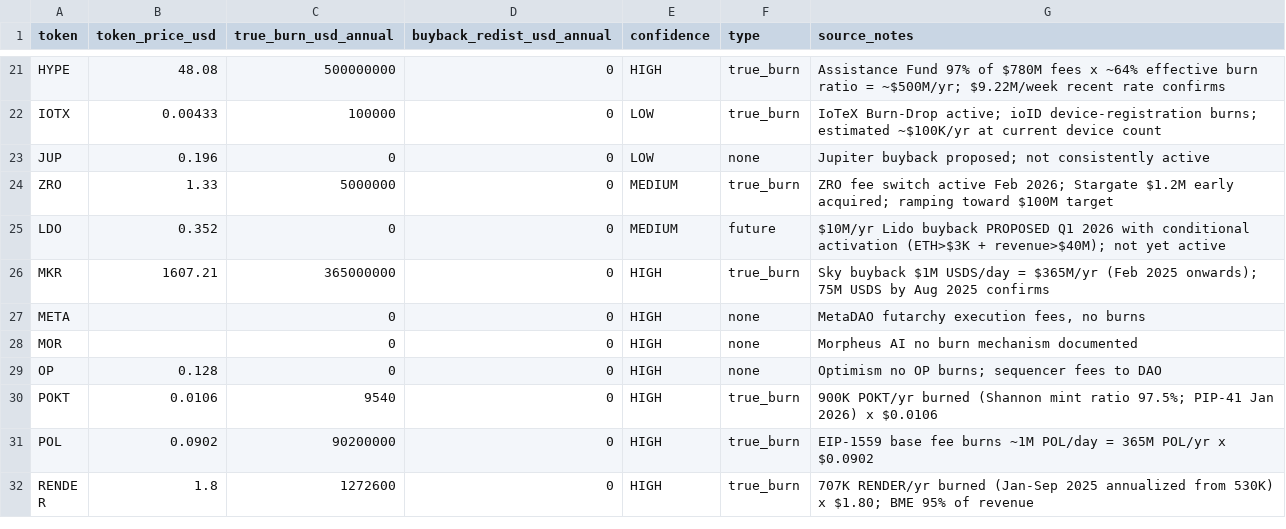
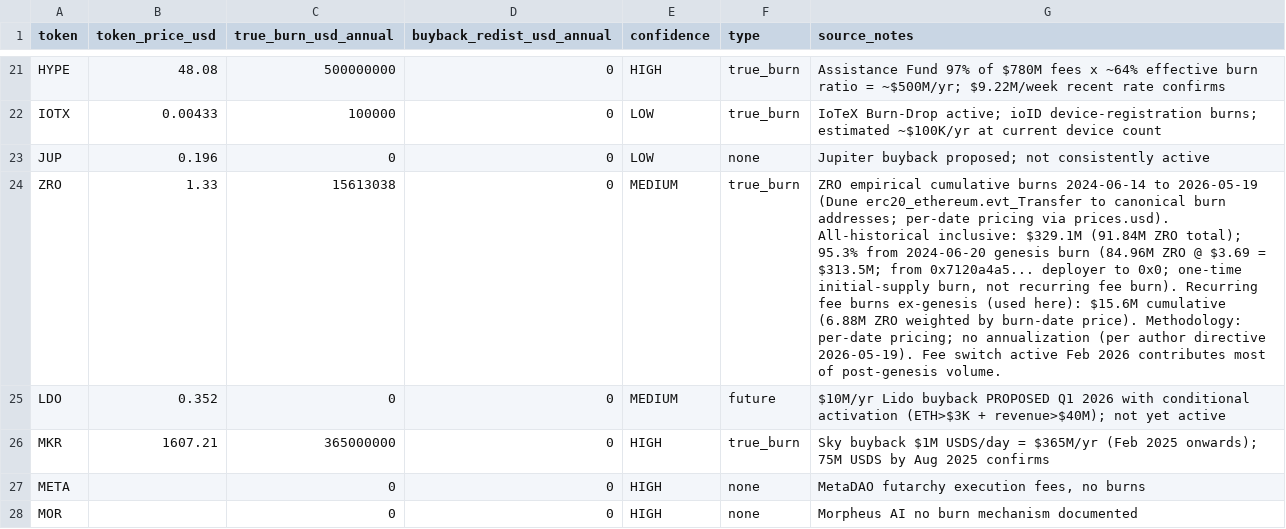
Before and after one commit to Research-Publications-and-Data/Tokenomics-As-Institutional_Design, a CSV file: b2/paper/supplements/net_flow_burn_data_2026-05-19.csv, drawn as a sheet; only a part is shown, gaps mark what is left out; the shorter side is filled out with more unchanged rows; the diff names each change by its address in the sheet, - before the commit and + after, or states it on an @@ line.

Commit message:
B2 R2 cycle close: GC-2 HHI inflation cascade + 126 to 133 + sub_OC harmonization + Hivemapper holder pull + ZRO burn empirical refinement
Sister-pair to workflow clone commit 6a622826 (PAPER.md + submissions cascade) plus 666aaf6c (follow-on workstream dispatches).

GC-2 closure: empirical HHI inflation factor 17.88x for RENDER (max across 32 protocols with complete pre/post-exclusion HHI logged); median 2.33x. Replaces conservative up to 7x anchor with empirically grounded up to 18x. New supplement: hhi_inflation_factors_2026-05-19.csv/.md. CITATION.cff + README.md + CHANGELOG.md cascaded.

PCA count cascade: 126 to 133 token-address exclusion pairs (125 unique addresses; five recur across multiple protocols). Note five recur (not eight; eight was the extra-pair count beyond uniqueness). README + CITATION + CHANGELOG narration updated.

Source-mismatch harmonization (closes Cycle 13 deferral): Aethir + io.net subsidy_ratio_onchain harmonized to raw OC computation (0.355 to 0.150; 0.400 to 0.560). S6_revenue_standardization.md updated with explicit convention statement. Subsidy multivariate result UNCHANGED (script prefers sub_TT). Diagnostic surfaced larger hazard: 19 of 23 protocols have sub_OC field populated but rev_OC/emit_OC empty (TT/Messari aggregates labeled as on-chain). Routed to dedicated workstream dispatch (workflow 666aaf6c).

Hivemapper HONEY top-100 holder pull complete: data/raw/holder_lists/HONEY_holders.csv (90.7 percent supply coverage; Dune solana_utils.latest_balances). Insider classification deferred to manual-verification cycle; documented at b2/paper/supplements/hivemapper_holder_data_2026-05-19.md. Section 3.6 insider-retention N=37 unchanged.

ZRO historical burn empirical refinement (closes annualization deferral): cumulative 329.1M USD all-historical (incl 2024-06-20 genesis burn of 313.5M = 95.3 percent of value); recurring fee burns ex-genesis 15.6M cumulative. Methodology shift codified per author directive: no annualization; per-date pricing. Full all-protocols execution routed to dedicated workstream dispatch (workflow 666aaf6c).

Supplements added: subsidy_multivariate_oc_sensitivity_2026-05-19.py (OC-preferred sensitivity analysis; Spec 4 result robust under both conventions; Spec 1 + Spec 3 shift driven by 4 protocols with TT/OC divergence).

DEC-103 author-manual upload gate preserved.

```diff
--- a/b2/paper/supplements/net_flow_burn_data_2026-05-19.csv
+++ b/b2/paper/supplements/net_flow_burn_data_2026-05-19.csv
-C24 (true_burn_usd_annual): 5000000
+C24 (true_burn_usd_annual): 15613038
-G24 (source_notes): ZRO fee switch active Feb 2026; Stargate $1.2M early acquired; ramping toward $100M target
+G24 (source_notes): ZRO empirical cumulative burns 2024-06-14 to 2026-05-19 (Dune erc20_ethereum.evt_Transfer to canonical burn addresses; per-date pricing via prices.usd). All-historical inclusive: $329.1M (91.84M ZRO total); 95.3% from 2024-06-20 genesis burn (84.96M ZRO @ $3.69 = $313.5M; from 0x7120a4a5... deployer to 0x0; one-time initial-supply burn, not recurring fee burn). Recurring fee burns ex-genesis (used here): $15.6M cumulative (6.88M ZRO weighted by burn-date price). Methodology: per-date pricing; no annualization (per author directive 2026-05-19). Fee switch active Feb 2026 contributes most of post-genesis volume.
```
Also changed, not shown: b2/paper/supplements/net_subsidy_analysis_2026-05-19.csv, b2/paper/supplements/subsidy_multivariate_2026-05-19.csv, 10 other files.
